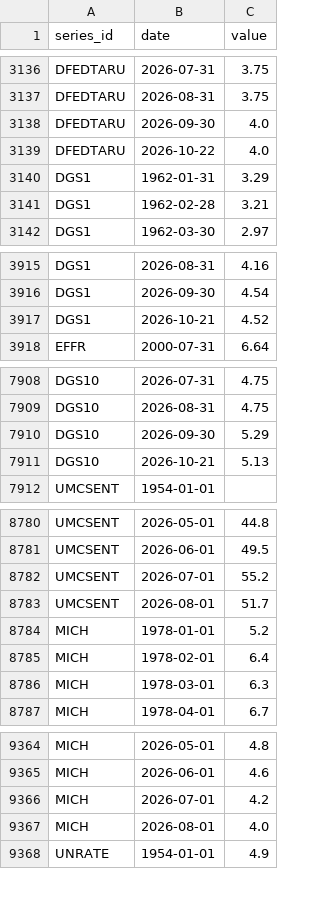
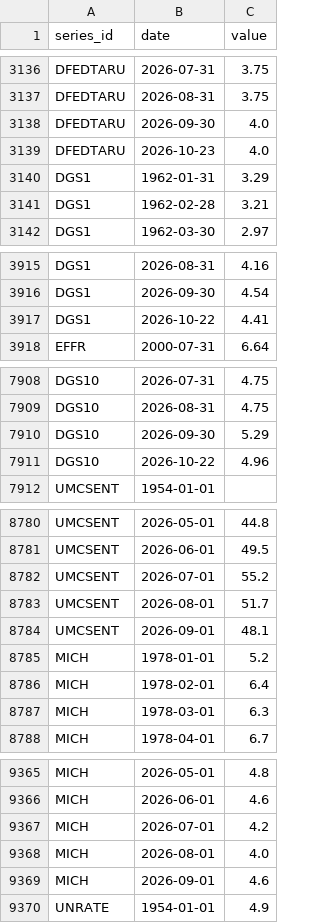
Before and after one commit to sebwys/loop, a CSV file: data/raw/national/indicators.csv, drawn as a sheet; only a part is shown, gaps mark what is left out; the diff covers the shown part only.

```diff
--- a/data/raw/national/indicators.csv
+++ b/data/raw/national/indicators.csv
@@ -3138,3 +3138,3 @@ DFEDTARU,2026-08-31,3.75
 DFEDTARU,2026-09-30,4.0
-DFEDTARU,2026-10-22,4.0
+DFEDTARU,2026-10-23,4.0
 DGS1,1962-01-31,3.29
@@ -3916,3 +3916,3 @@ DGS1,2026-08-31,4.16
 DGS1,2026-09-30,4.54
-DGS1,2026-10-21,4.52
+DGS1,2026-10-22,4.41
 EFFR,2000-07-31,6.64
@@ -7910,3 +7910,3 @@ DGS10,2026-08-31,4.75
 DGS10,2026-09-30,5.29
-DGS10,2026-10-21,5.13
+DGS10,2026-10-22,4.96
 UMCSENT,1954-01-01,
@@ -8783,2 +8783,3 @@ UMCSENT,2026-07-01,55.2
 UMCSENT,2026-08-01,51.7
+UMCSENT,2026-09-01,48.1
 MICH,1978-01-01,5.2
@@ -9367,2 +9368,3 @@ MICH,2026-07-01,4.2
 MICH,2026-08-01,4.0
+MICH,2026-09-01,4.6
 UNRATE,1954-01-01,4.9
```
Also changed, not shown: 1 edited cell elsewhere in this file, 2 other files.
